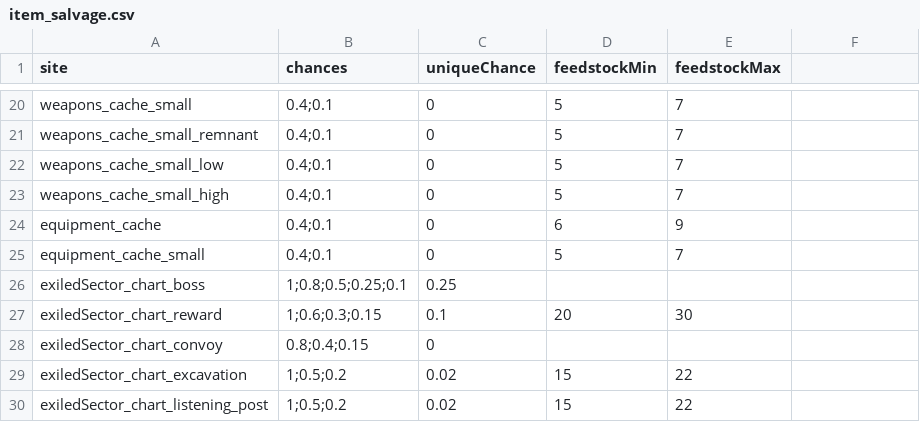
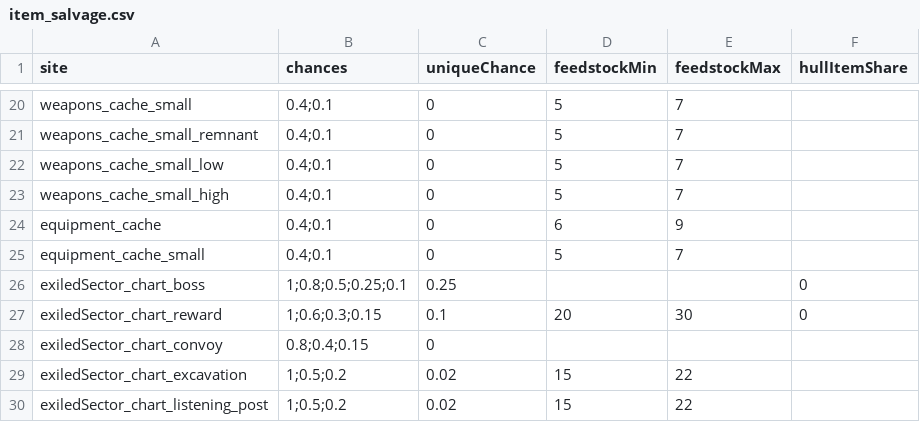
Before and after one commit to ExiledPortals/ExiledSector, a CSV file: data/config/exiledSector/item_salvage.csv, drawn as a sheet; only a part is shown, gaps mark what is left out; the diff names each change by its address in the sheet, - before the commit and + after, or states it on an @@ line.

```diff
--- a/data/config/exiledSector/item_salvage.csv
+++ b/data/config/exiledSector/item_salvage.csv
-F1: (empty)
+F1: hullItemShare
-F26:F27 (hullItemShare): (empty)
+F26:F27 (hullItemShare): 0
```
Also changed, not shown: data/config/exiledSector/battle_loot.csv, 10 other files.
